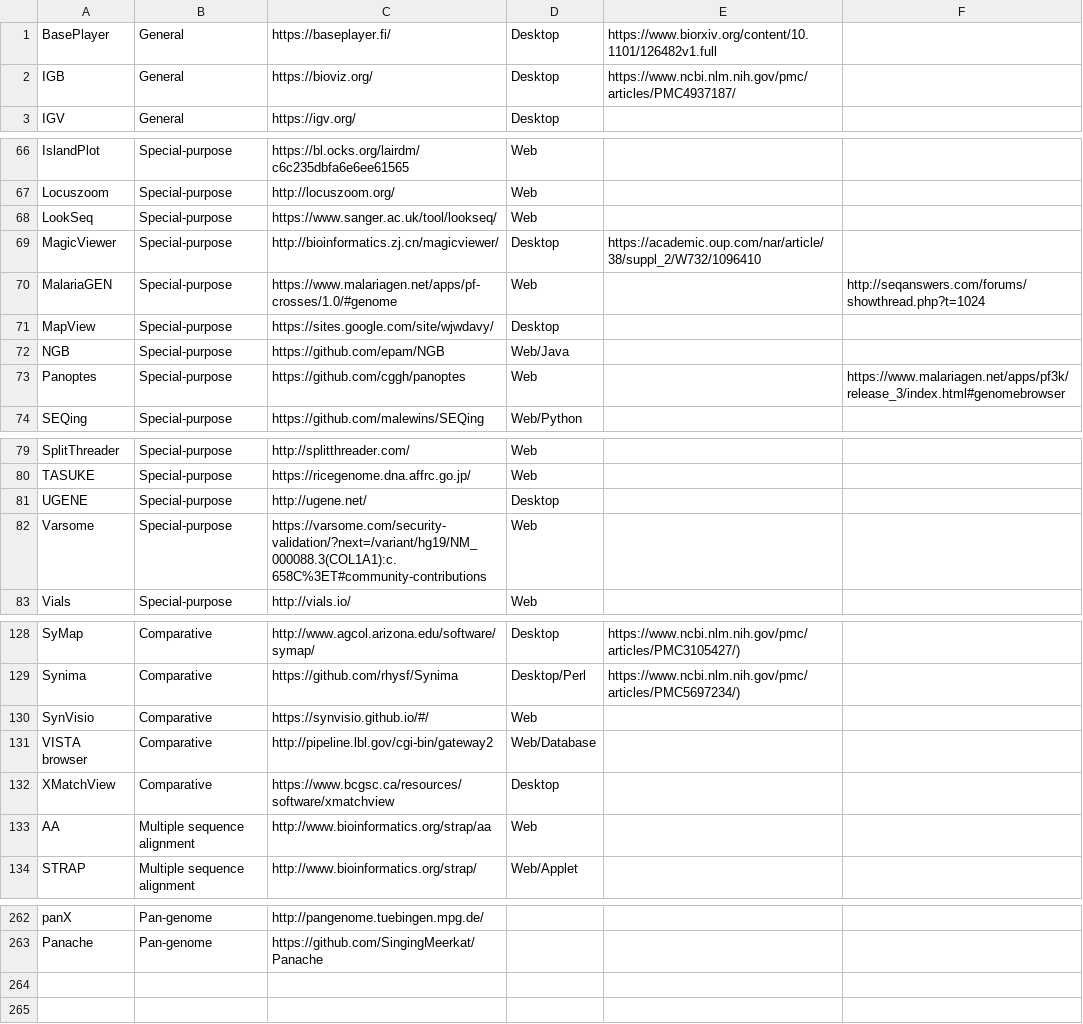
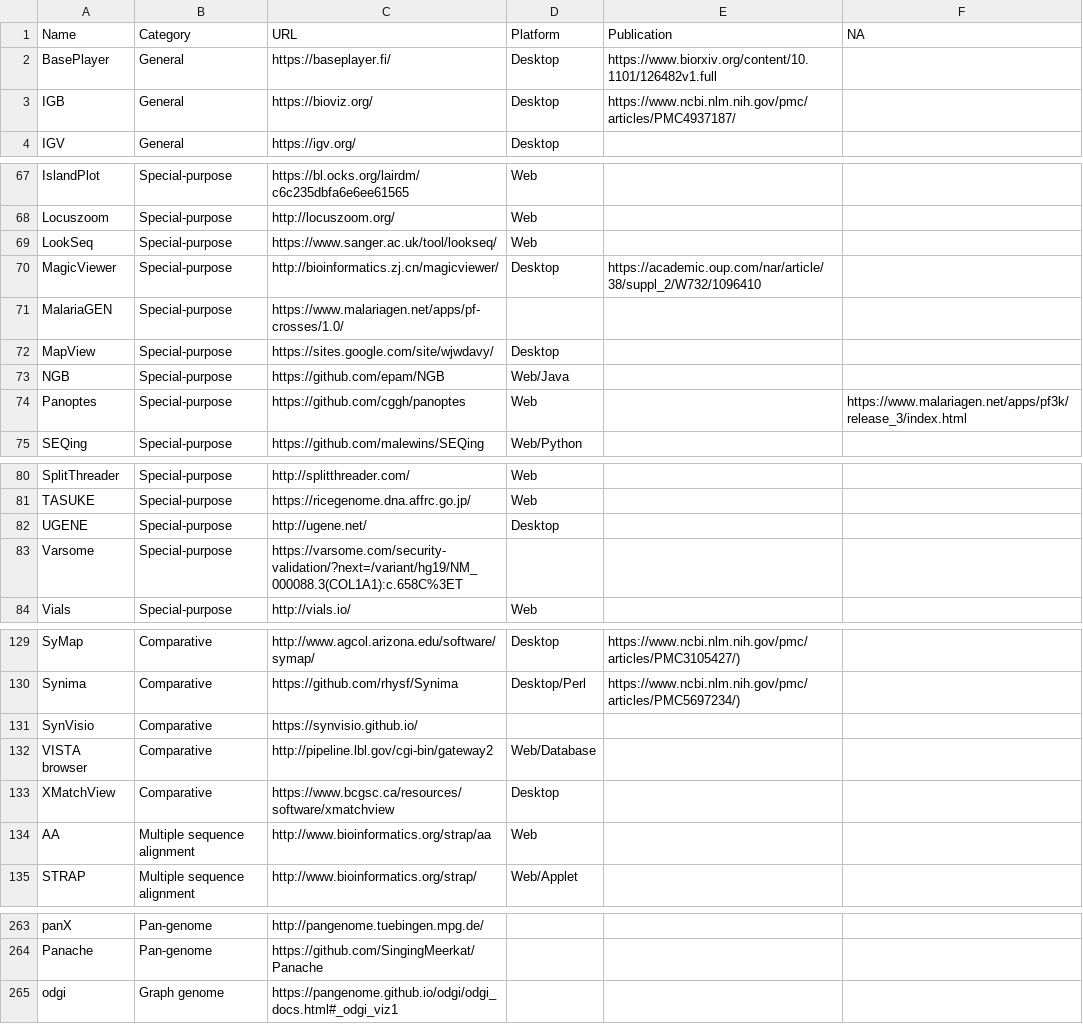
Before and after one commit to cmdcolin/awesome-genome-visualization, a CSV file: TOOLS.csv, drawn as a sheet; only a part is shown, gaps mark what is left out; the diff covers the shown part only.

```diff
--- a/TOOLS.csv
+++ b/TOOLS.csv
@@ -0,0 +1 @@
+Name	Category	URL	Platform	Publication	NA
@@ -70 +71 @@ MagicViewer	Special-purpose	http://bioinformatics.zj.cn/magicviewer/	Desktop 	ht
-MalariaGEN	Special-purpose	https://www.malariagen.net/apps/pf-crosses/1.0/#genome	Web		 http://seqanswers.com/forums/showthread.php?t=1024
+MalariaGEN	Special-purpose	https://www.malariagen.net/apps/pf-crosses/1.0/
@@ -73 +74 @@ NGB	Special-purpose	https://github.com/epam/NGB	Web/Java
-Panoptes	Special-purpose	https://github.com/cggh/panoptes	Web		https://www.malariagen.net/apps/pf3k/release_3/index.html#genomebrowser
+Panoptes	Special-purpose	https://github.com/cggh/panoptes	Web		https://www.malariagen.net/apps/pf3k/release_3/index.html
@@ -82 +83 @@ UGENE	Special-purpose	http://ugene.net/	Desktop
-Varsome	Special-purpose	https://varsome.com/security-validation/?next=/variant/hg19/NM_000088.3(COL1A1):c.658C%3ET#community-contributions	Web		
+Varsome	Special-purpose	https://varsome.com/security-validation/?next=/variant/hg19/NM_000088.3(COL1A1):c.658C%3ET
@@ -130 +131 @@ Synima	Comparative	https://github.com/rhysf/Synima	Desktop/Perl	https://www.ncbi
-SynVisio	Comparative	https://synvisio.github.io/#/	Web		
+SynVisio	Comparative	https://synvisio.github.io/
@@ -263,0 +265 @@ Panache	Pan-genome	https://github.com/SingingMeerkat/Panache
+odgi	Graph genome	https://pangenome.github.io/odgi/odgi_docs.html#_odgi_viz1
```
Also changed, not shown: 2 edited cells elsewhere in this file, 1 other file.
